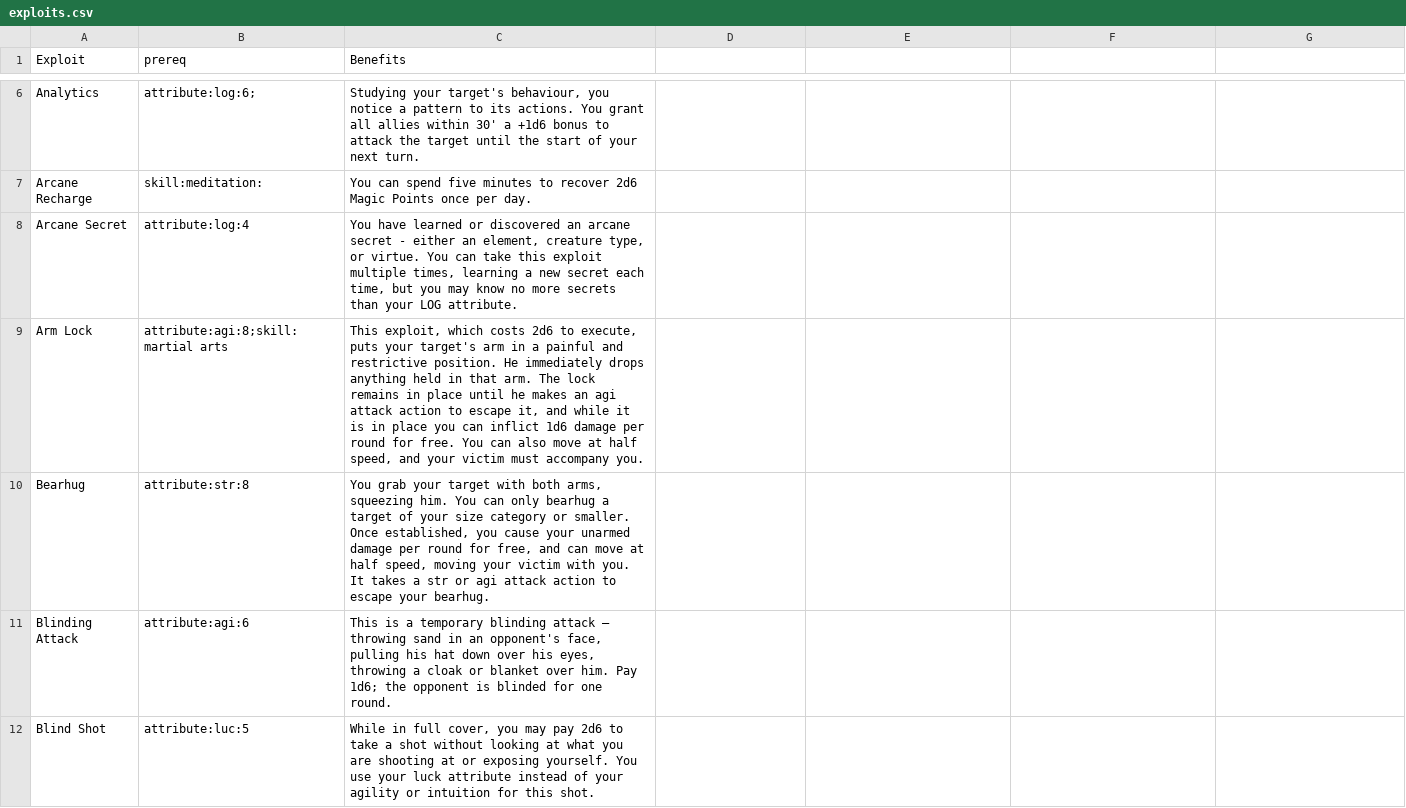
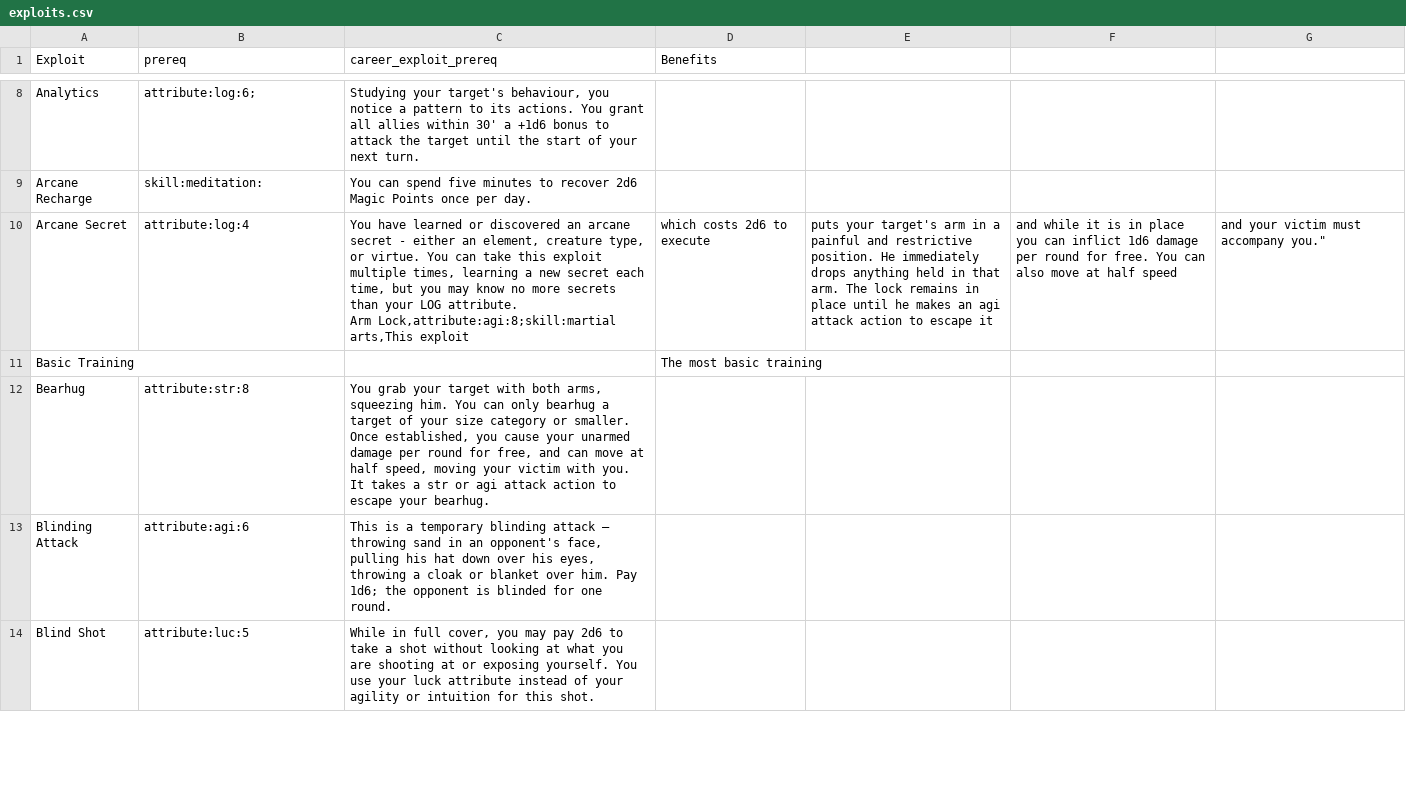
Before and after one commit to herosheets/woin-characters, a CSV file: character_data/exploits.csv, drawn as a sheet; only a part is shown, gaps mark what is left out; the diff covers the shown part only.

Commit message:
Very basic implementation of career-based exploit pre-requisite matching

```diff
--- a/character_data/exploits.csv
+++ b/character_data/exploits.csv
@@ -1 +1 @@
-Exploit,prereq,Benefits
+Exploit,prereq,career_exploit_prereq,Benefits
@@ -7,4 +9,5 @@ Analytics,attribute:log:6;,"Studying your target's behaviour, you notice a patte
 Arcane Recharge,skill:meditation:,You can spend five minutes to recover 2d6 Magic Points once per day.
-Arcane Secret,attribute:log:4,"You have learned or discovered an arcane secret - either an element, creature type, or virtue. You can take this exploit multiple times, learning a new secret each time, but you may know no more secrets than your LOG attribute."
-Arm Lock,attribute:agi:8;skill:martial arts,"This exploit, which costs 2d6 to execute, puts your target's arm in a painful and restrictive position. He immediately drops anything held in that arm. The lock remains in place until he makes an agi attack action to escape it, and while it is in place you can inflict 1d6 damage per round for free. You can also move at half speed, and your victim must accompany you."
+Arcane Secret,attribute:log:4,"You have learned or discovered an arcane secret - either an element, creature type, or virtue. You can take this exploit multiple times, learning a new secret each time, but you may know no more secrets than your LOG attribute.
+Arm Lock,attribute:agi:8;skill:martial arts,"This exploit, which costs 2d6 to execute, puts your target's arm in a painful and restrictive position. He immediately drops anything held in that arm. The lock remains in place until he makes an agi attack action to escape it, and while it is in place you can inflict 1d6 damage per round for free. You can also move at half speed, and your victim must accompany you."
+Basic Training,,,The most basic training
 Bearhug,attribute:str:8,"You grab your target with both arms, squeezing him. You can only bearhug a target of your size category or smaller. Once established, you cause your unarmed damage per round for free, and can move at half speed, moving your victim with you. It takes a str or agi attack action to escape your bearhug."
```
Also changed, not shown: 4 added rows elsewhere in this file, character_data/careers.csv, 4 other files.
